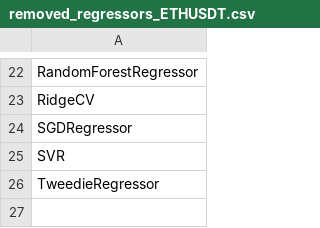
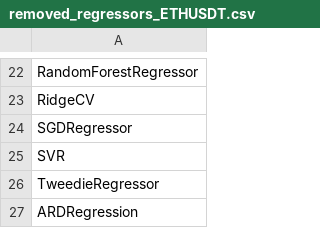
Before and after one commit to w3dip/otus-ml-finance-bot, a CSV file: removed_regressors_ETHUSDT.csv, drawn as a sheet; only a part is shown, gaps mark what is left out; the diff names each change by its address in the sheet, - before the commit and + after, or states it on an @@ line.

```diff
--- a/removed_regressors_ETHUSDT.csv
+++ b/removed_regressors_ETHUSDT.csv
+row 27: ARDRegression
```
Also changed, not shown: 6 other files.
